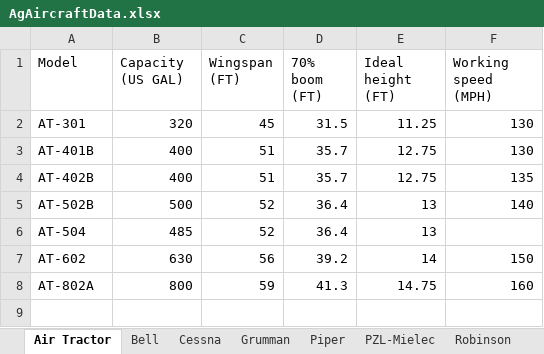
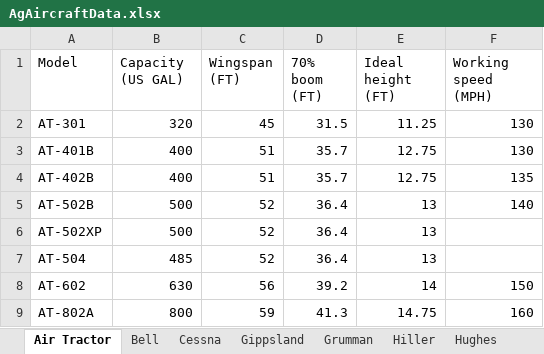
Before and after one commit to gill14/AccuPatt, an Excel workbook: resources/AgAircraftData.xlsx, sheet Air Tractor, drawn as a sheet; values as stored, in another font and other column widths than the file's, no borders; the diff names each change by its address in the sheet, - before the commit and + after, or states it on an @@ line.

```diff
--- a/resources/AgAircraftData.xlsx (sheet Air Tractor)
+++ b/resources/AgAircraftData.xlsx (sheet Air Tractor)
+sheet tab: Gippsland
+sheet tab: Hiller
+sheet tab: Hughes
+row 6: AT-502XP | 500 | 52 | 36.4 | 13
```
Also changed, not shown: sheet Bell, sheet Cessna, sheet Robinson, formulas that keep their value, 2 other files.
